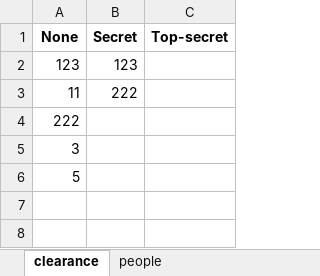
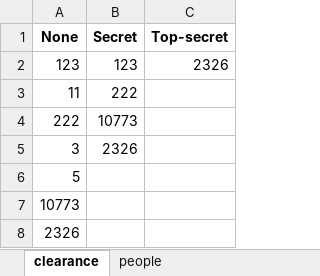
Before and after one commit to EndlessDex/cantSeeThis, an Excel workbook: database/test.xlsx, sheet clearance, drawn as a sheet; values as stored, in another font and other column widths than the file's, no borders; the diff names each change by its address in the sheet, - before the commit and + after, or states it on an @@ line.

```diff
--- a/database/test.xlsx (sheet clearance)
+++ b/database/test.xlsx (sheet clearance)
-C2 (Top-secret): (empty)
+C2 (Top-secret): 2326
-B4 (Secret): (empty)
+B4 (Secret): 10773
-B5 (Secret): (empty)
+B5 (Secret): 2326
+row 7: 10773
+row 8: 2326
```
Also changed, not shown: sheet people, 22 other files.
